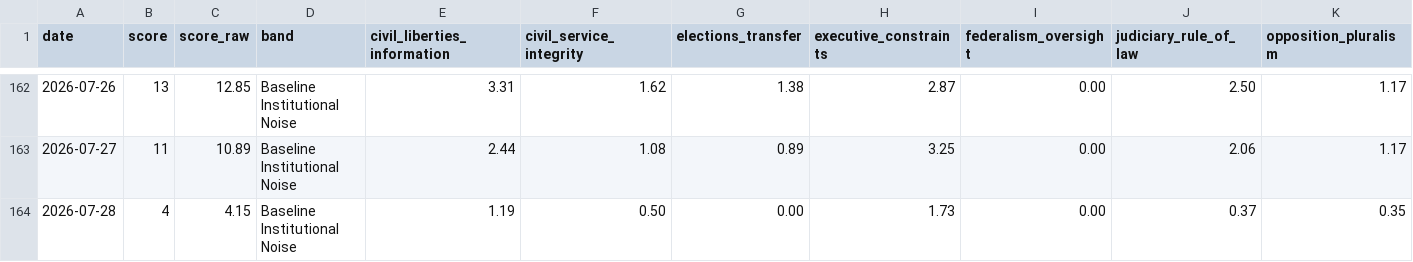
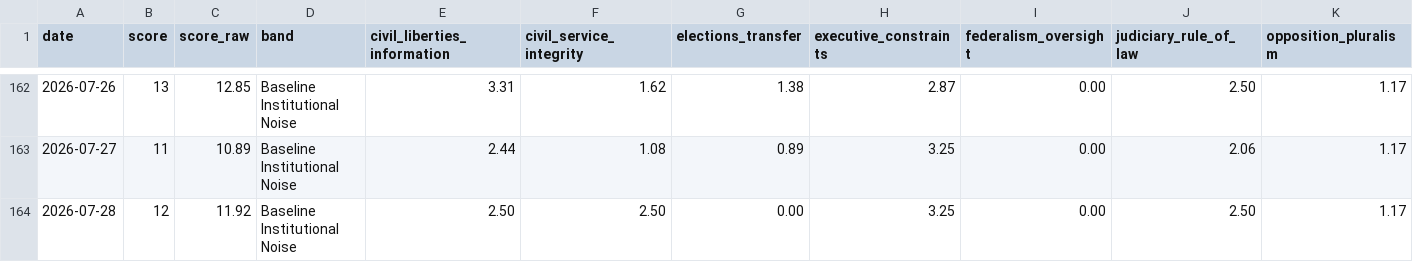
Before and after one commit to enkiEng/us-constitutional-risk-daily, a CSV file: data/constitutional_risk_history_v2.csv, drawn as a sheet; only a part is shown, gaps mark what is left out; the diff names each change by its address in the sheet, - before the commit and + after, or states it on an @@ line.

```diff
--- a/data/constitutional_risk_history_v2.csv
+++ b/data/constitutional_risk_history_v2.csv
-B164 (score): 4
+B164 (score): 12
-C164 (score_raw): 4.15
+C164 (score_raw): 11.92
-E164 (civil_liberties_information): 1.19
+E164 (civil_liberties_information): 2.50
-F164 (civil_service_integrity): 0.50
+F164 (civil_service_integrity): 2.50
-H164 (executive_constraints): 1.73
+H164 (executive_constraints): 3.25
-J164 (judiciary_rule_of_law): 0.37
+J164 (judiciary_rule_of_law): 2.50
-K164 (opposition_pluralism): 0.35
+K164 (opposition_pluralism): 1.17
```
Also changed, not shown: data/constitutional_signal_scores.csv, site/data/constitutional_risk_history.csv, 5 other files.
